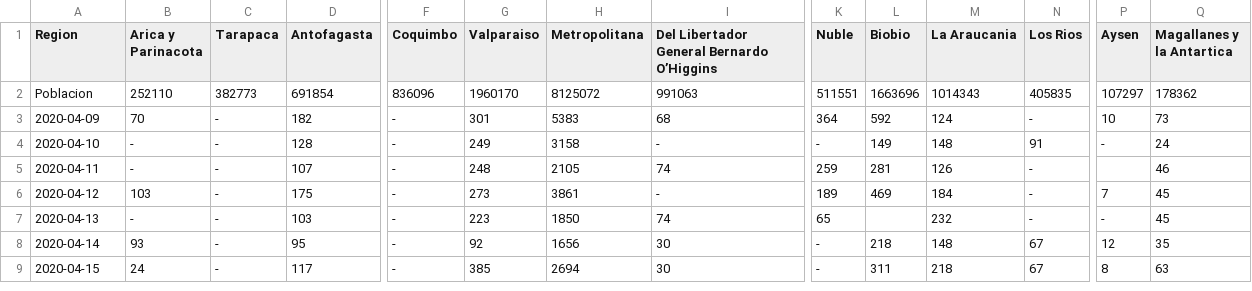
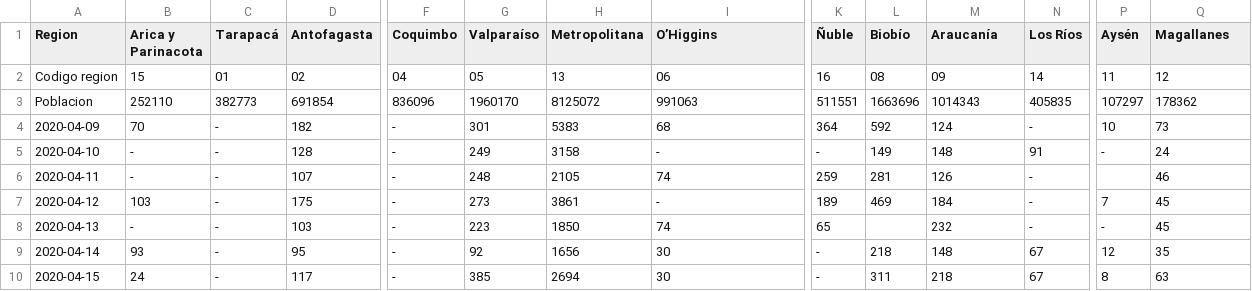
Before and after one commit to jaguridi/Datos-COVID19, a CSV file: output/producto7/PCR_T.csv, drawn as a sheet; only a part is shown, gaps mark what is left out; rows hold the shown columns only; the diff names each change by its address in the sheet, - before the commit and + after, or states it on an @@ line.

```diff
--- a/output/producto7/PCR_T.csv
+++ b/output/producto7/PCR_T.csv
-C1: Tarapaca
+C1: Tarapacá
-G1: Valparaiso
+G1: Valparaíso
-I1: Del Libertador General Bernardo O’Higgins
+I1: O’Higgins
-K1: Nuble
+K1: Ñuble
-L1: Biobio
+L1: Biobío
-M1: La Araucania
+M1: Araucanía
-N1: Los Rios
+N1: Los Ríos
-P1: Aysen
+P1: Aysén
-Q1: Magallanes y la Antartica
+Q1: Magallanes
+row 2: Codigo region | 15 | 01 | 02 | 04 | 05 | 13 | 06 | 16 | 08 | 09 | 14 | 11 | 12
```
Also changed, not shown: output/producto13/CasosNuevosCumulativo.csv, output/producto13/CasosNuevosCumulativo_T.csv, 4 other files.
